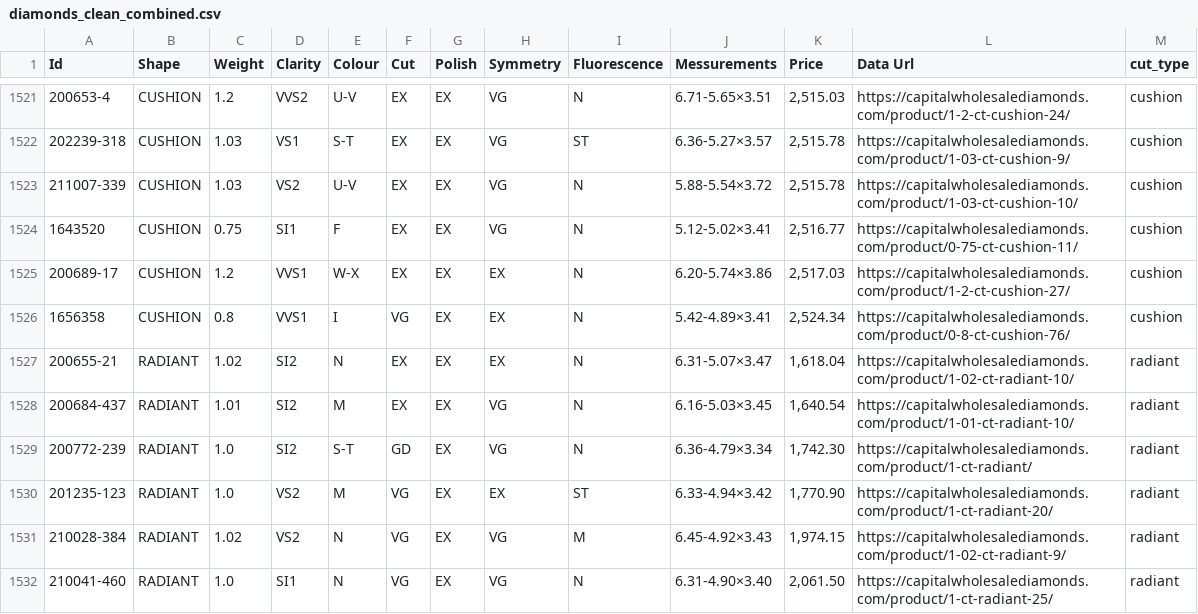
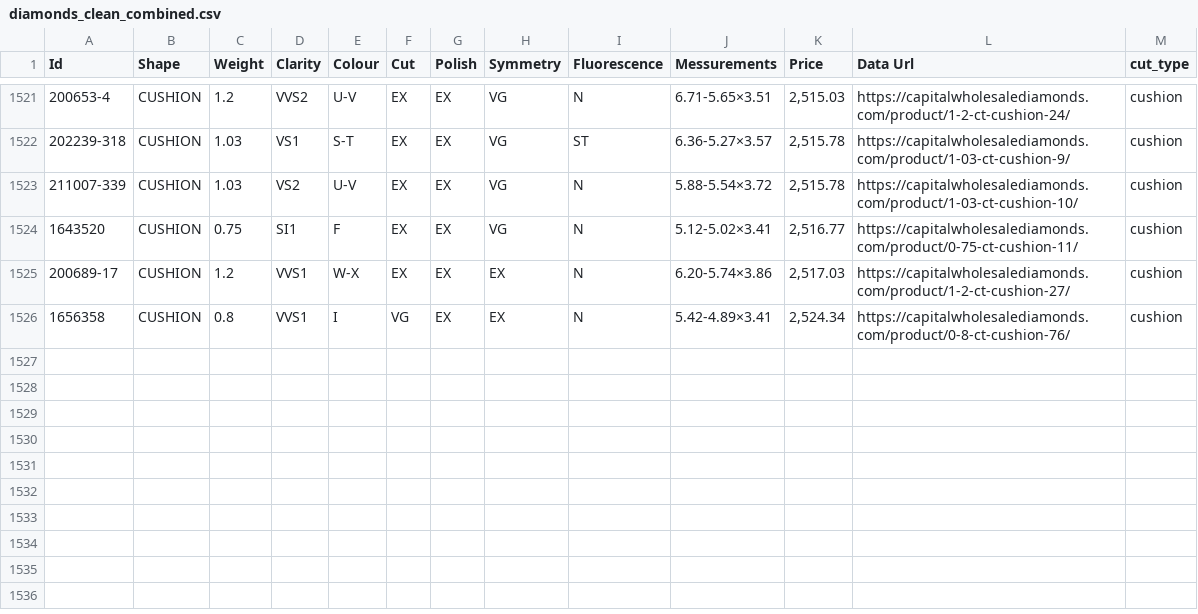
Before and after one commit to AmitosForever/DL-Project, a CSV file: src/combined_models/data/Diamonds/diamonds_clean_combined.csv, drawn as a sheet; only a part is shown, gaps mark what is left out.

Commit message:
preped data

```diff
--- a/src/combined_models/data/Diamonds/diamonds_clean_combined.csv
+++ b/src/combined_models/data/Diamonds/diamonds_clean_combined.csv
@@ -1526,7 +1526 @@ Id,Shape,Weight,Clarity,Colour,Cut,Polish,Symmetry,Fluorescence,Messurements,Pri
 1656358,CUSHION,0.8,VVS1,I,VG,EX,EX,N,5.42-4.89×3.41,"2,524.34",https://capitalwholesalediamonds.com/product/0-8-ct-cushion-76/,cushion
-200655-21,RADIANT,1.02,SI2,N,EX,EX,EX,N,6.31-5.07×3.47,"1,618.04",https://capitalwholesalediamonds.com/product/1-02-ct-radiant-10/,radiant
-200684-437,RADIANT,1.01,SI2,M,EX,EX,VG,N,6.16-5.03×3.45,"1,640.54",https://capitalwholesalediamonds.com/product/1-01-ct-radiant-10/,radiant
-200772-239,RADIANT,1.0,SI2,S-T,GD,EX,VG,N,6.36-4.79×3.34,"1,742.30",https://capitalwholesalediamonds.com/product/1-ct-radiant/,radiant
-201235-123,RADIANT,1.0,VS2,M,VG,EX,EX,ST,6.33-4.94×3.42,"1,770.90",https://capitalwholesalediamonds.com/product/1-ct-radiant-20/,radiant
-210028-384,RADIANT,1.02,VS2,N,VG,EX,VG,M,6.45-4.92×3.43,"1,974.15",https://capitalwholesalediamonds.com/product/1-02-ct-radiant-9/,radiant
-210041-460,RADIANT,1.0,SI1,N,VG,EX,VG,N,6.31-4.90×3.40,"2,061.50",https://capitalwholesalediamonds.com/product/1-ct-radiant-25/,radiant
```
Also changed, not shown: 3 other files.
